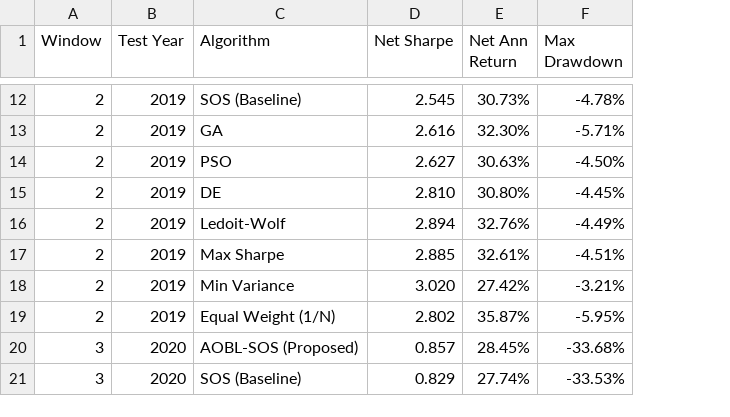
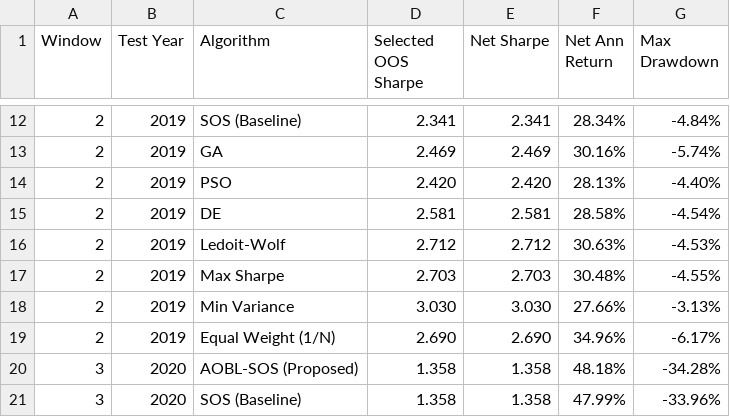
Before and after one commit to atishayj2202/Intelligent-Computing-Portfolio-Optimization, a CSV file: results/walk_forward_per_window.csv, drawn as a sheet; only a part is shown, gaps mark what is left out; addresses are those after the commit; the diff covers the shown part only; the diff names each change by its address in the sheet, - before the commit and + after, or states it on an @@ line.

```diff
--- a/results/walk_forward_per_window.csv
+++ b/results/walk_forward_per_window.csv
+column D (Selected OOS Sharpe), rows 12-21: 2.341 | 2.469 | 2.420 | 2.581 | 2.712 | 2.703 | 3.030 | 2.690 | 1.358 | 1.358
-E12 (Net Sharpe): 2.545
+E12 (Net Sharpe): 2.341
-F12 (Net Ann Return): 30.73%
+F12 (Net Ann Return): 28.34%
-G12 (Max Drawdown): -4.78%
+G12 (Max Drawdown): -4.84%
-E13 (Net Sharpe): 2.616
+E13 (Net Sharpe): 2.469
-F13 (Net Ann Return): 32.30%
+F13 (Net Ann Return): 30.16%
-G13 (Max Drawdown): -5.71%
+G13 (Max Drawdown): -5.74%
-E14 (Net Sharpe): 2.627
+E14 (Net Sharpe): 2.420
-F14 (Net Ann Return): 30.63%
+F14 (Net Ann Return): 28.13%
-G14 (Max Drawdown): -4.50%
+G14 (Max Drawdown): -4.40%
-E15 (Net Sharpe): 2.810
+E15 (Net Sharpe): 2.581
-F15 (Net Ann Return): 30.80%
+F15 (Net Ann Return): 28.58%
-G15 (Max Drawdown): -4.45%
+G15 (Max Drawdown): -4.54%
-E16 (Net Sharpe): 2.894
+E16 (Net Sharpe): 2.712
-F16 (Net Ann Return): 32.76%
+F16 (Net Ann Return): 30.63%
-G16 (Max Drawdown): -4.49%
+G16 (Max Drawdown): -4.53%
-E17 (Net Sharpe): 2.885
+E17 (Net Sharpe): 2.703
-F17 (Net Ann Return): 32.61%
+F17 (Net Ann Return): 30.48%
-G17 (Max Drawdown): -4.51%
+G17 (Max Drawdown): -4.55%
-E18 (Net Sharpe): 3.020
+E18 (Net Sharpe): 3.030
-F18 (Net Ann Return): 27.42%
+F18 (Net Ann Return): 27.66%
-G18 (Max Drawdown): -3.21%
+G18 (Max Drawdown): -3.13%
-E19 (Net Sharpe): 2.802
+E19 (Net Sharpe): 2.690
-F19 (Net Ann Return): 35.87%
+F19 (Net Ann Return): 34.96%
-G19 (Max Drawdown): -5.95%
+G19 (Max Drawdown): -6.17%
-E20 (Net Sharpe): 0.857
+E20 (Net Sharpe): 1.358
-F20 (Net Ann Return): 28.45%
+F20 (Net Ann Return): 48.18%
-G20 (Max Drawdown): -33.68%
+G20 (Max Drawdown): -34.28%
-E21 (Net Sharpe): 0.829
+E21 (Net Sharpe): 1.358
-F21 (Net Ann Return): 27.74%
+F21 (Net Ann Return): 47.99%
-G21 (Max Drawdown): -33.53%
+G21 (Max Drawdown): -33.96%
```
Also changed, not shown: 158 edited cells elsewhere in this file, results/ablation_study_results.csv, results/aum_capacity_curve.csv, 49 other files.
